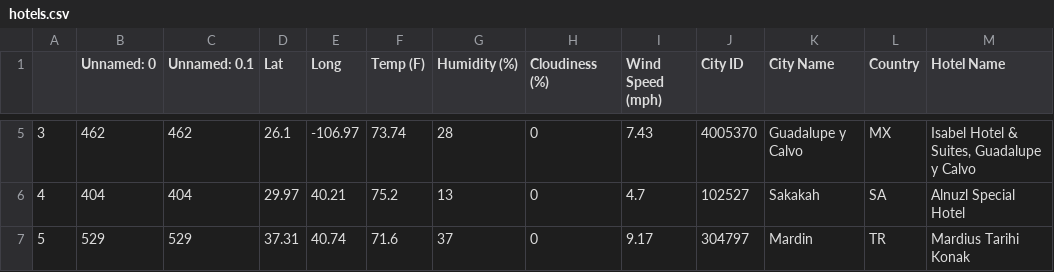
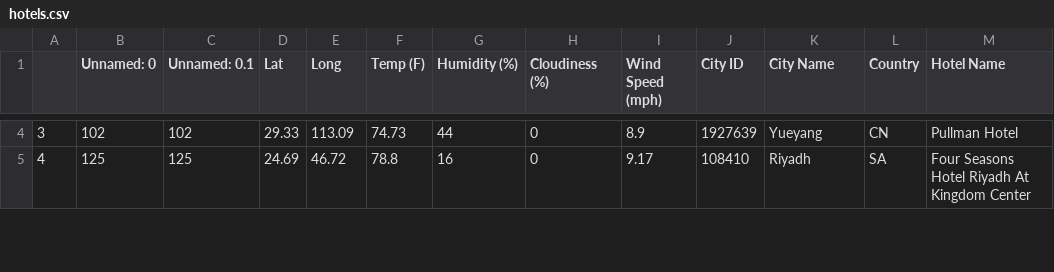
Before and after one commit to KLacerda08/python-api-challenge, a CSV file: WeatherPy/Results_VPy/hotels.csv, drawn as a sheet; only a part is shown, gaps mark what is left out; the diff covers the shown part only.

```diff
--- a/WeatherPy/Results_VPy/hotels.csv
+++ b/WeatherPy/Results_VPy/hotels.csv
@@ -5,3 +4,2 @@
-3,462,462,26.1,-106.97,73.74,28,0,7.43,4005370,Guadalupe y Calvo,MX,"Isabel Hotel & Suites, Guadalupe y Calvo"
-4,404,404,29.97,40.21,75.2,13,0,4.7,102527,Sakakah,SA,Alnuzl Special Hotel
-5,529,529,37.31,40.74,71.6,37,0,9.17,304797,Mardin,TR,Mardius Tarihi Konak
+3,102,102,29.33,113.09,74.73,44,0,8.9,1927639,Yueyang,CN,Pullman Hotel
+4,125,125,24.69,46.72,78.8,16,0,9.17,108410,Riyadh,SA,Four Seasons Hotel Riyadh At Kingdom Center
```
Also changed, not shown: 5 added rows, 3 removed rows and 44 edited cells elsewhere in this file, WeatherPy/Results/cities.csv, WeatherPy/Results/city_weather.csv, 35 other files.
